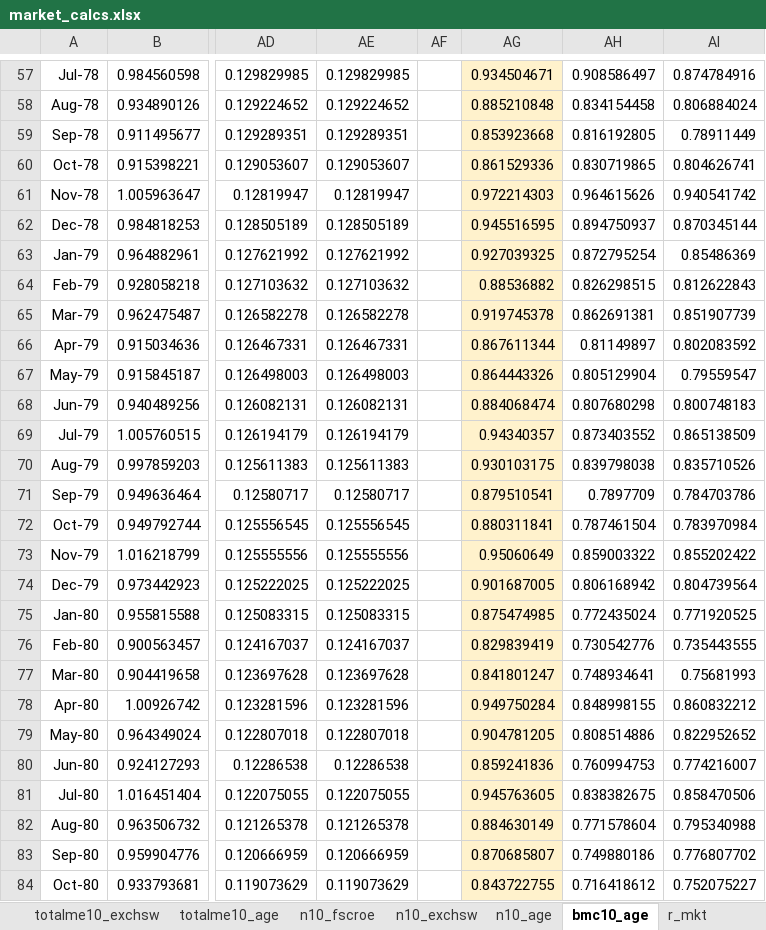
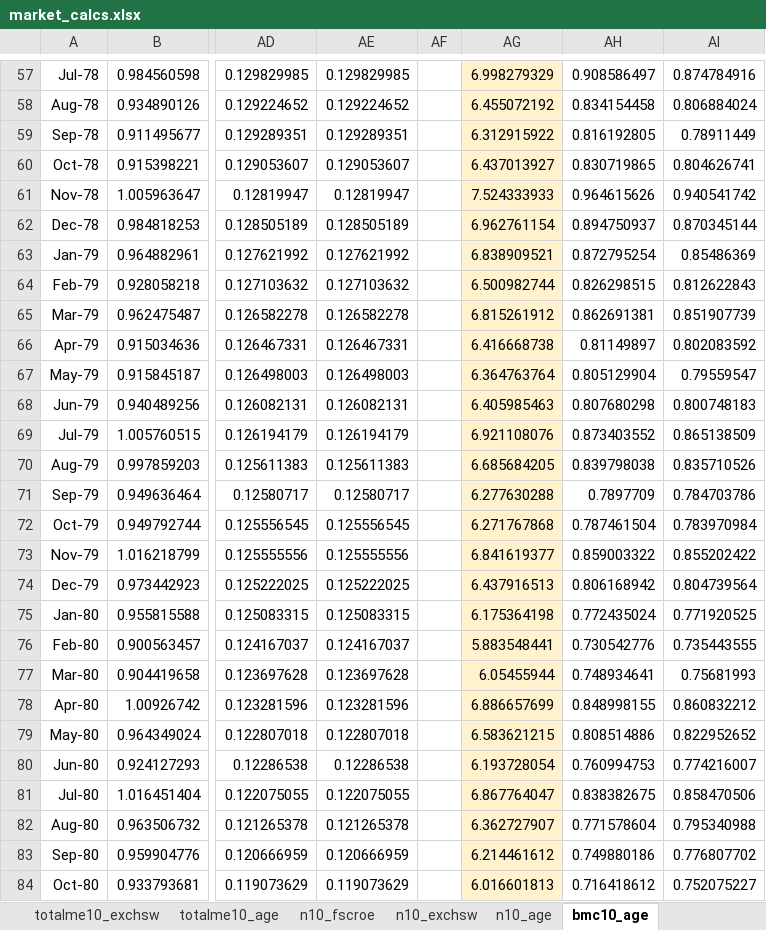
Before and after one commit to luclet/QAM-Factor-Timing, an Excel workbook: Data/market_calcs.xlsx, sheet bmc10_age, drawn as a sheet; only a part is shown, gaps mark what is left out; values as stored, in another font and other column widths than the file's, no borders; the diff covers the shown part only; the diff names each change by its address in the sheet, - before the commit and + after, or states it on an @@ line.

```diff
--- a/Data/market_calcs.xlsx (sheet bmc10_age)
+++ b/Data/market_calcs.xlsx (sheet bmc10_age)
-AG57: 0.934504671
+AG57: 6.998279329
-AG58: 0.885210848
+AG58: 6.455072192
-AG59: 0.853923668
+AG59: 6.312915922
-AG60: 0.861529336
+AG60: 6.437013927
-AG61: 0.972214303
+AG61: 7.524333933
-AG62: 0.945516595
+AG62: 6.962761154
-AG63: 0.927039325
+AG63: 6.838909521
-AG64: 0.88536882
+AG64: 6.500982744
-AG65: 0.919745378
+AG65: 6.815261912
-AG66: 0.867611344
+AG66: 6.416668738
-AG67: 0.864443326
+AG67: 6.364763764
-AG68: 0.884068474
+AG68: 6.405985463
-AG69: 0.94340357
+AG69: 6.921108076
-AG70: 0.930103175
+AG70: 6.685684205
-AG71: 0.879510541
+AG71: 6.277630288
-AG72: 0.880311841
+AG72: 6.271767868
-AG73: 0.95060649
+AG73: 6.841619377
-AG74: 0.901687005
+AG74: 6.437916513
-AG75: 0.875474985
+AG75: 6.175364198
-AG76: 0.829839419
+AG76: 5.883548441
-AG77: 0.841801247
+AG77: 6.05455944
-AG78: 0.949750284
+AG78: 6.886657699
-AG79: 0.904781205
+AG79: 6.583621215
-AG80: 0.859241836
+AG80: 6.193728054
-AG81: 0.945763605
+AG81: 6.867764047
-AG82: 0.884630149
+AG82: 6.362727907
-AG83: 0.870685807
+AG83: 6.214461612
-AG84: 0.843722755
+AG84: 6.016601813
```
Also changed, not shown: 525 edited cells elsewhere in this sheet, sheet bm_mkt, other sheet tabs, 4 other files.
